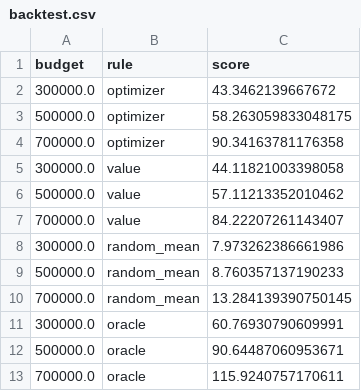
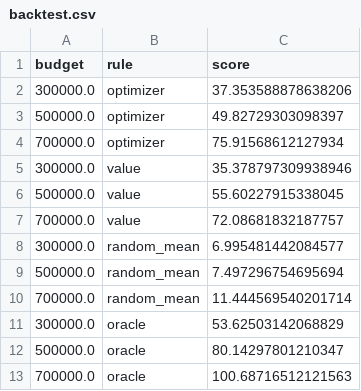
Before and after one commit to FaiyazEnayet/efficient-frontier-fc, a CSV file: demo/backtest.csv, drawn as a sheet.

```diff
--- a/demo/backtest.csv
+++ b/demo/backtest.csv
@@ -1,13 +1,13 @@
 budget,rule,score
-300000.0,optimizer,43.3462139667672
-500000.0,optimizer,58.263059833048175
-700000.0,optimizer,90.34163781176358
-300000.0,value,44.11821003398058
-500000.0,value,57.11213352010462
-700000.0,value,84.22207261143407
-300000.0,random_mean,7.973262386661986
-500000.0,random_mean,8.760357137190233
-700000.0,random_mean,13.284139390750145
-300000.0,oracle,60.76930790609991
-500000.0,oracle,90.64487060953671
-700000.0,oracle,115.9240757170611
+300000.0,optimizer,37.353588878638206
+500000.0,optimizer,49.82729303098397
+700000.0,optimizer,75.91568612127934
+300000.0,value,35.378797309938946
+500000.0,value,55.60227915338045
+700000.0,value,72.08681832187757
+300000.0,random_mean,6.995481442084577
+500000.0,random_mean,7.497296754695694
+700000.0,random_mean,11.444569540201714
+300000.0,oracle,53.62503142068829
+500000.0,oracle,80.14297801210347
+700000.0,oracle,100.68716512121563
```
Also changed, not shown: demo/frontier.csv, demo/players.csv, 16 other files.
